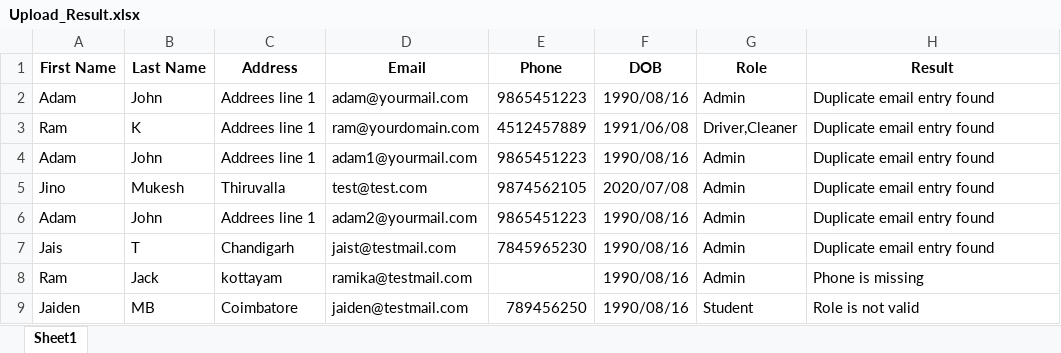
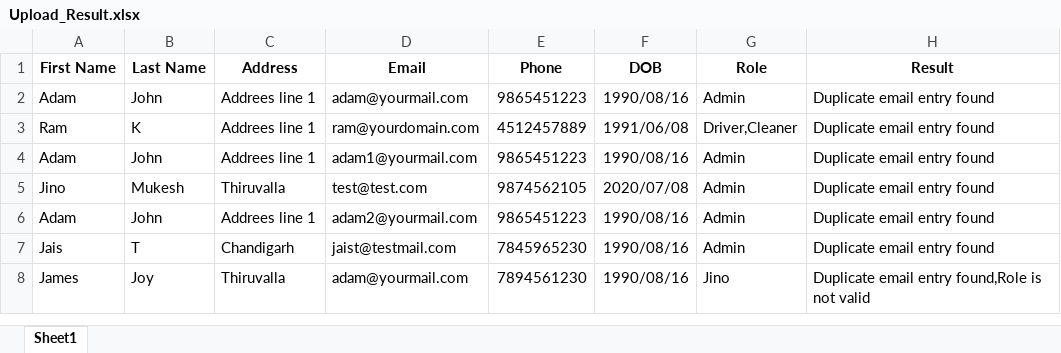
Before and after one commit to jinotechversant/exceluserdetails, an Excel workbook: uploads/Upload_Result.xlsx, sheet Sheet1, drawn as a sheet; values as stored, in another font and other column widths than the file's, no borders; charts and pictures not drawn; removed rows and columns are numbered as before the commit, all else as after; the diff names each change by its address in the sheet, - before the commit and + after, or states it on an @@ line.

```diff
--- a/uploads/Upload_Result.xlsx (sheet Sheet1)
+++ b/uploads/Upload_Result.xlsx (sheet Sheet1)
-row 8: Ram | Jack | kottayam | ramika@testmail.com |  | 1990/08/16 | Admin | Phone is missing
-row 9: Jaiden | MB | Coimbatore | jaiden@testmail.com | 789456250 | 1990/08/16 | Student | Role is not valid
+row 8: James | Joy | Thiruvalla | adam@yourmail.com | 7894561230 | 1990/08/16 | Jino | Duplicate email entry found,Role is not valid
```
Also changed, not shown: 1 other file.
